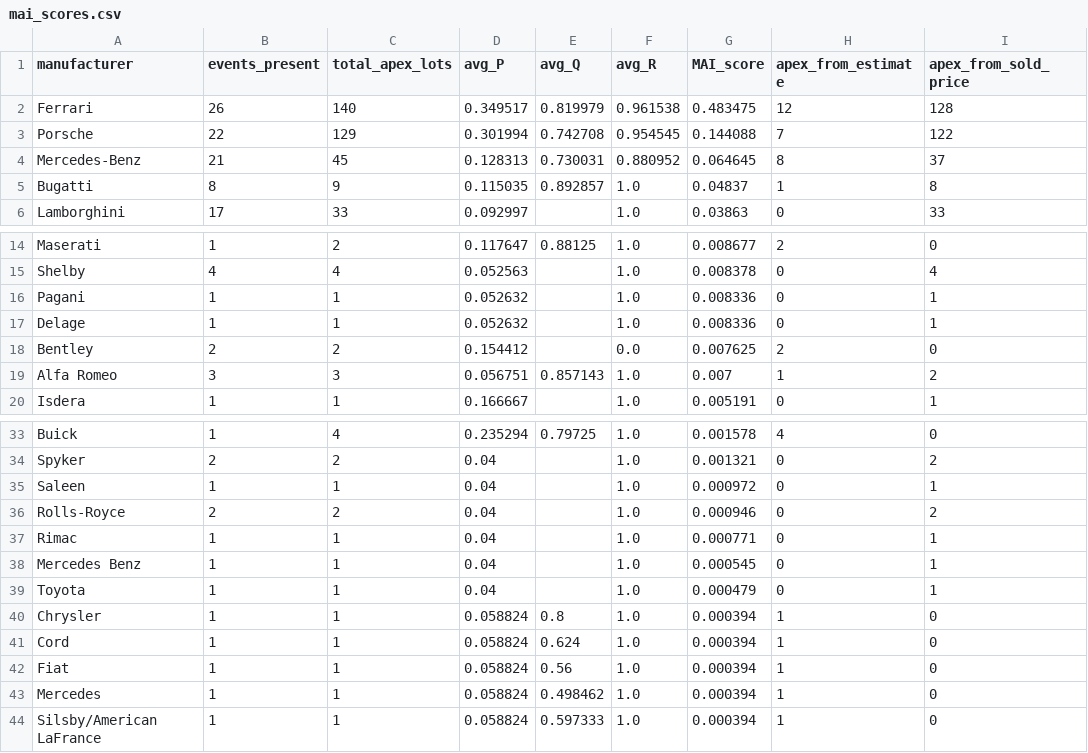
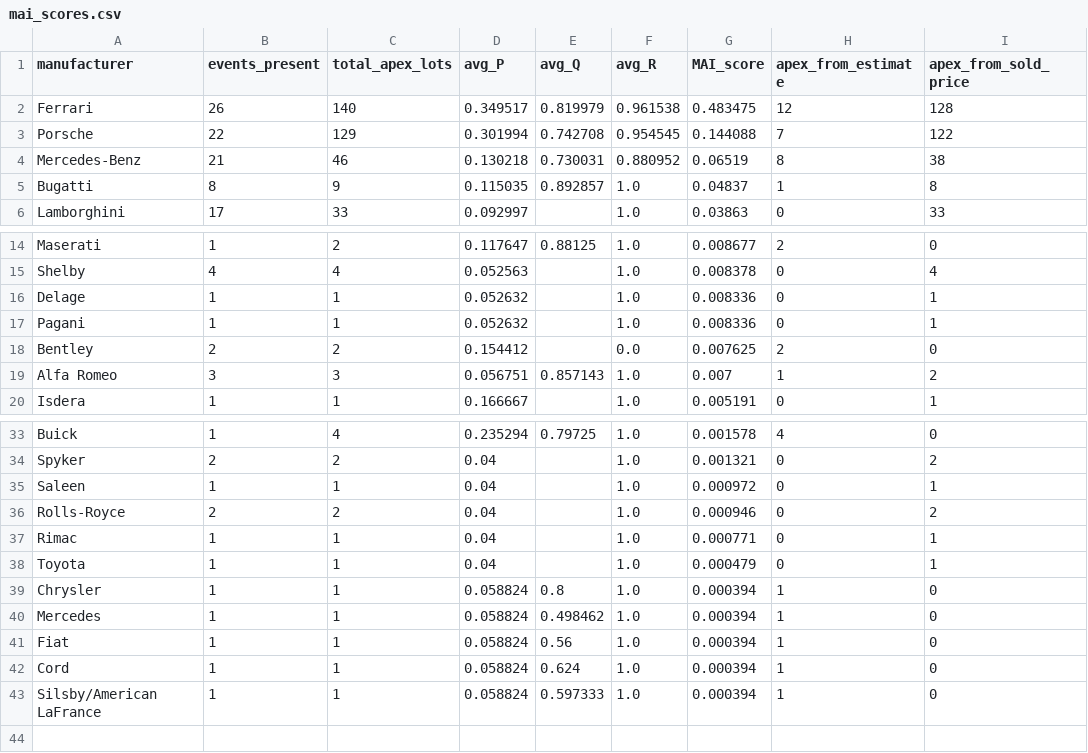
Before and after one commit to matte36s50/market-interest-score-app, a CSV file: data/mai_scores.csv, drawn as a sheet; only a part is shown, gaps mark what is left out.

```diff
--- a/data/mai_scores.csv
+++ b/data/mai_scores.csv
@@ -3,3 +3,3 @@ Ferrari,26,140,0.349517,0.819979,0.961538,0.483475,12,128
 Porsche,22,129,0.301994,0.742708,0.954545,0.144088,7,122
-Mercedes-Benz,21,45,0.128313,0.730031,0.880952,0.064645,8,37
+Mercedes-Benz,21,46,0.130218,0.730031,0.880952,0.06519,8,38
 Bugatti,8,9,0.115035,0.892857,1.0,0.04837,1,8
@@ -15,4 +15,4 @@ Maserati,1,2,0.117647,0.88125,1.0,0.008677,2,0
 Shelby,4,4,0.052563,,1.0,0.008378,0,4
+Delage,1,1,0.052632,,1.0,0.008336,0,1
 Pagani,1,1,0.052632,,1.0,0.008336,0,1
-Delage,1,1,0.052632,,1.0,0.008336,0,1
 Bentley,2,2,0.154412,,0.0,0.007625,2,0
@@ -37,8 +37,7 @@ Rolls-Royce,2,2,0.04,,1.0,0.000946,0,2
 Rimac,1,1,0.04,,1.0,0.000771,0,1
-Mercedes Benz,1,1,0.04,,1.0,0.000545,0,1
 Toyota,1,1,0.04,,1.0,0.000479,0,1
 Chrysler,1,1,0.058824,0.8,1.0,0.000394,1,0
+Mercedes,1,1,0.058824,0.498462,1.0,0.000394,1,0
+Fiat,1,1,0.058824,0.56,1.0,0.000394,1,0
 Cord,1,1,0.058824,0.624,1.0,0.000394,1,0
-Fiat,1,1,0.058824,0.56,1.0,0.000394,1,0
-Mercedes,1,1,0.058824,0.498462,1.0,0.000394,1,0
 Silsby/American LaFrance,1,1,0.058824,0.597333,1.0,0.000394,1,0
```
Also changed, not shown: data/apex_lots.csv, data/mai_detail.csv, 3 other files.
